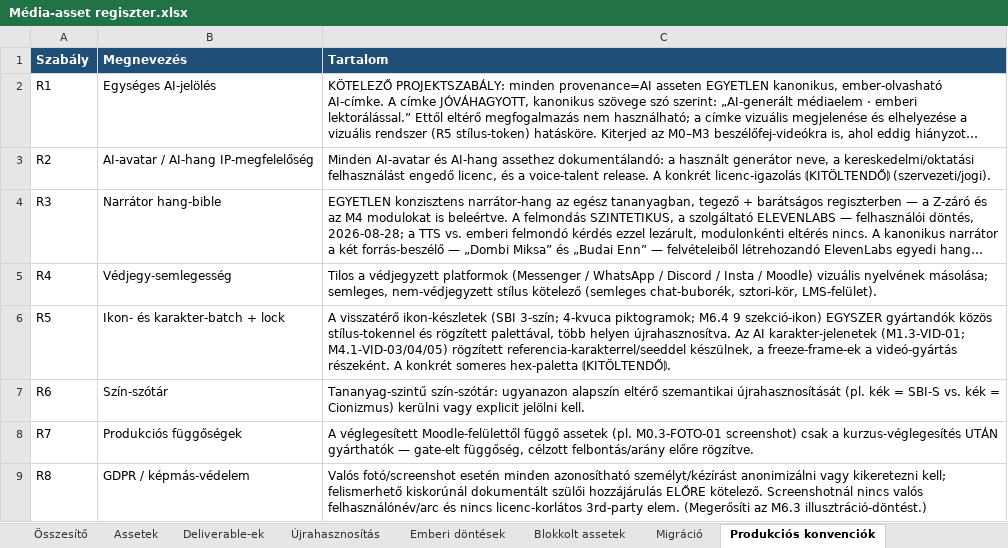
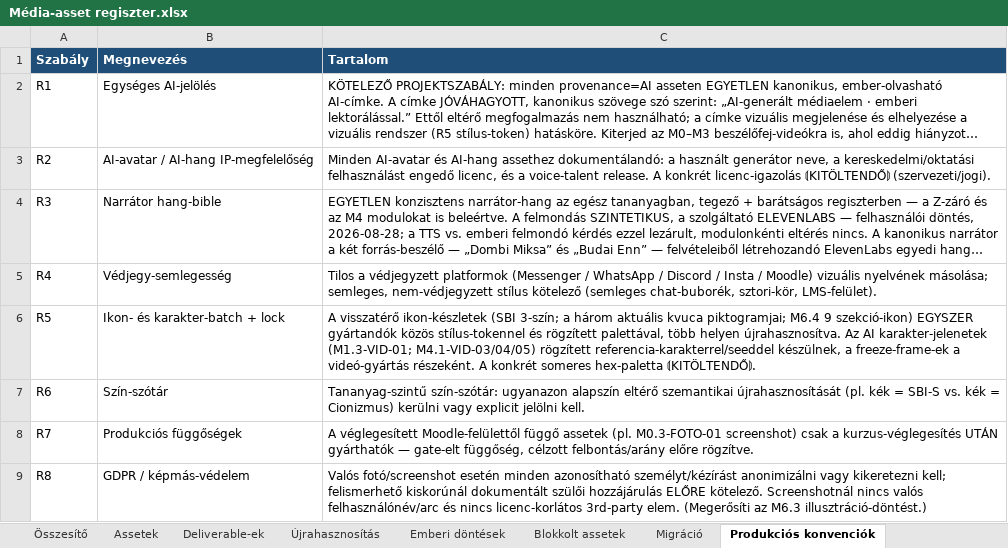
Before and after one commit to hasomerhacairhu/modszertani-kepzes, an Excel workbook: 02 Tervezet/Média-assetek/Média-asset regiszter.xlsx, sheet Produkciós konvenciók, drawn as a sheet; long unchanged cells end in …; values as stored, in another font and other column widths than the file's, no borders; the diff names each change by its address in the sheet, - before the commit and + after, or states it on an @@ line.

```diff
--- a/02 Tervezet/Média-assetek/Média-asset regiszter.xlsx (sheet Produkciós konvenciók)
+++ b/02 Tervezet/Média-assetek/Média-asset regiszter.xlsx (sheet Produkciós konvenciók)
-C6 (Tartalom): …(SBI 3-szín; 4-kvuca piktogramok; M6.4 9…
+C6 (Tartalom): …(SBI 3-szín; a három aktuális kvuca piktogramjai; M6.4 9…
```
